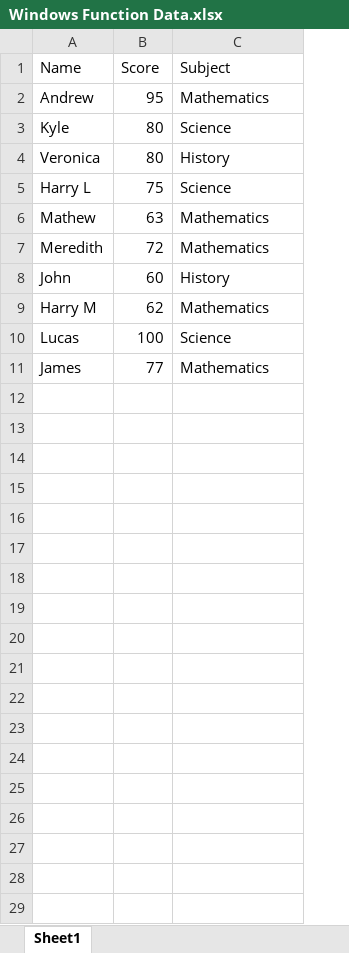
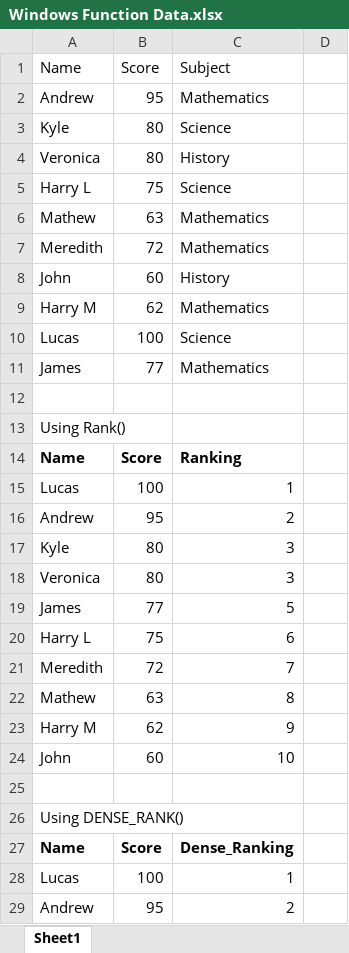
Before and after one commit to RussellWang16/SQL-Personal-Tutorial, an Excel workbook: Windows Function Data.xlsx, sheet Sheet1, drawn as a sheet; only a part is shown; values as stored, in another font and other column widths than the file's, no borders; the diff covers the shown part only; the diff names each change by its address in the sheet, - before the commit and + after, or states it on an @@ line.

Commit message:
Windows Function Data.xlsx

```diff
--- a/Windows Function Data.xlsx (sheet Sheet1)
+++ b/Windows Function Data.xlsx (sheet Sheet1)
+column D, empty
+row 12: (empty)
+row 13: Using Rank()
+row 14: Name | Score | Ranking
+row 15: Lucas | 100 | 1
+row 16: Andrew | 95 | 2
+row 17: Kyle | 80 | 3
+row 18: Veronica | 80 | 3
+row 19: James | 77 | 5
+row 20: Harry L | 75 | 6
+row 21: Meredith | 72 | 7
+row 22: Mathew | 63 | 8
+row 23: Harry M | 62 | 9
+row 24: John | 60 | 10
+row 25: (empty)
+row 26: Using DENSE_RANK()
+row 27: Name | Score | Dense_Ranking
+row 28: Lucas | 100 | 1
+row 29: Andrew | 95 | 2
```
Also changed, not shown: 21 added rows elsewhere in this sheet.
